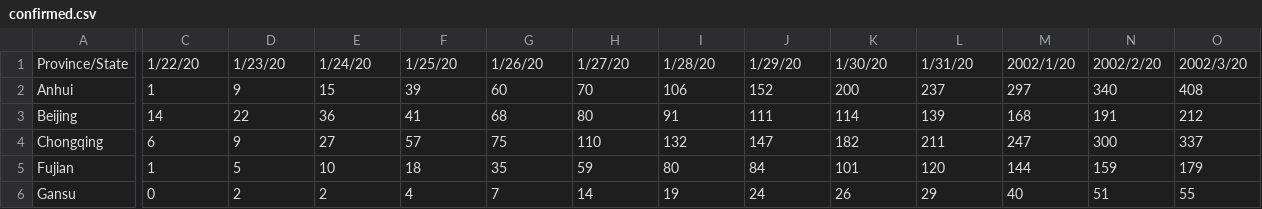
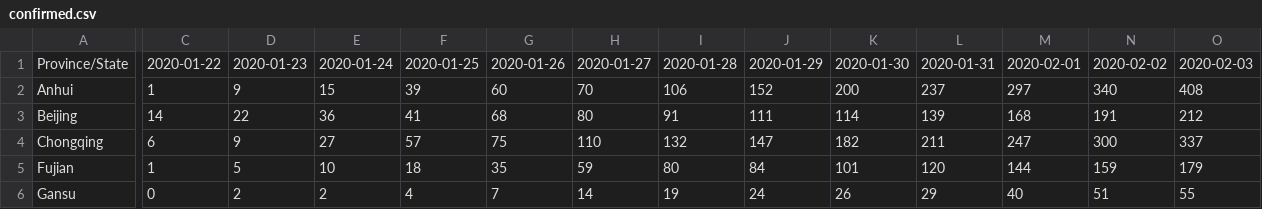
Before and after one commit to itsnotakiotter/milestone_3, a CSV file: raw-data/confirmed.csv, drawn as a sheet; only a part is shown, gaps mark what is left out; the diff covers the shown part only; the diff names each change by its address in the sheet, - before the commit and + after, or states it on an @@ line.

Commit message:
fix raw-data

```diff
--- a/raw-data/confirmed.csv
+++ b/raw-data/confirmed.csv
-C1: 1/22/20
+C1: 2020-01-22
-D1: 1/23/20
+D1: 2020-01-23
-E1: 1/24/20
+E1: 2020-01-24
-F1: 1/25/20
+F1: 2020-01-25
-G1: 1/26/20
+G1: 2020-01-26
-H1: 1/27/20
+H1: 2020-01-27
-I1: 1/28/20
+I1: 2020-01-28
-J1: 1/29/20
+J1: 2020-01-29
-K1: 1/30/20
+K1: 2020-01-30
-L1: 1/31/20
+L1: 2020-01-31
-M1: 2002/1/20
+M1: 2020-02-01
-N1: 2002/2/20
+N1: 2020-02-02
-O1: 2002/3/20
+O1: 2020-02-03
```
Also changed, not shown: 24 edited cells elsewhere in this file, raw-data/deaths.csv, raw-data/recovered.csv.
